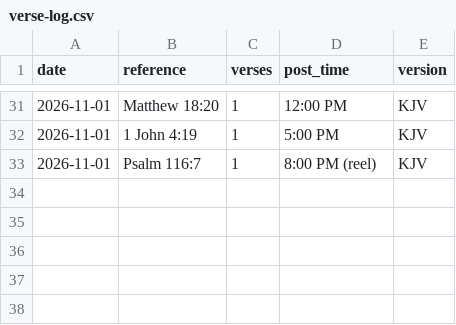
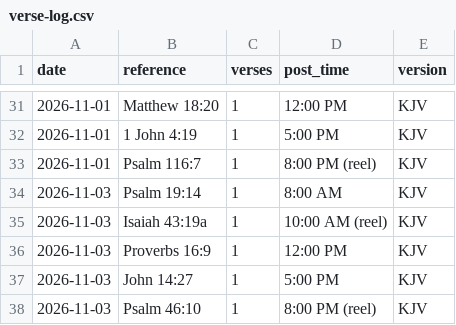
Before and after one commit to onelifemediallc-sudo/lovegod-media, a CSV file: verse-log.csv, drawn as a sheet; only a part is shown, gaps mark what is left out.

```diff
--- a/verse-log.csv
+++ b/verse-log.csv
@@ -33 +33,6 @@ date,reference,verses,post_time,version
 2026-11-01,Psalm 116:7,1,8:00 PM (reel),KJV
+2026-11-03,Psalm 19:14,1,8:00 AM,KJV
+2026-11-03,Isaiah 43:19a,1,10:00 AM (reel),KJV
+2026-11-03,Proverbs 16:9,1,12:00 PM,KJV
+2026-11-03,John 14:27,1,5:00 PM,KJV
+2026-11-03,Psalm 46:10,1,8:00 PM (reel),KJV
```
